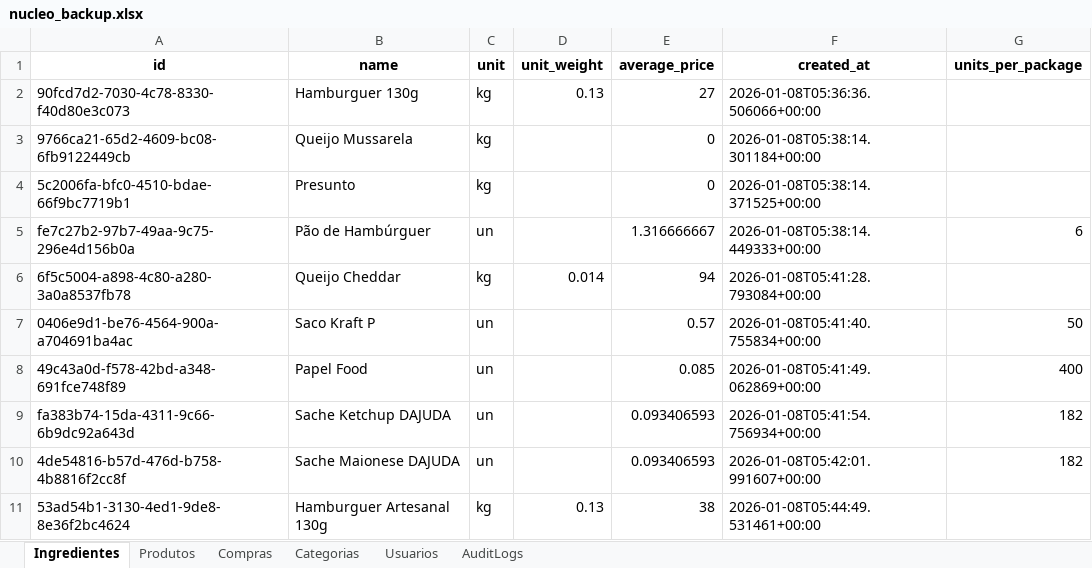
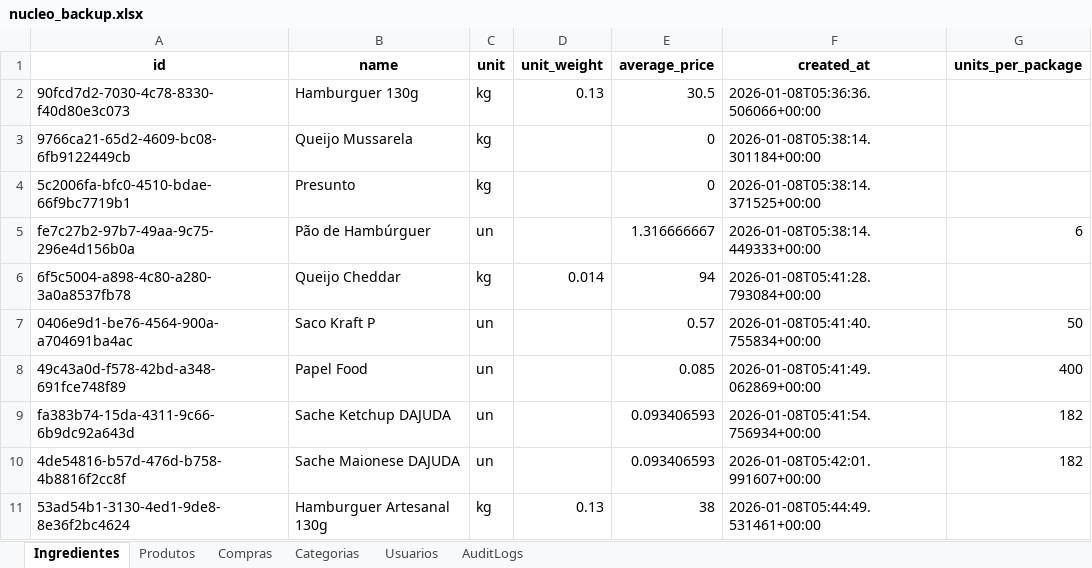
Before and after one commit to OAddad/Nucleo-Beta, an Excel workbook: backend/data_backup/nucleo_backup.xlsx, sheet Ingredientes, drawn as a sheet; values as stored, in another font and other column widths than the file's, no borders; the diff names each change by its address in the sheet, - before the commit and + after, or states it on an @@ line.

```diff
--- a/backend/data_backup/nucleo_backup.xlsx (sheet Ingredientes)
+++ b/backend/data_backup/nucleo_backup.xlsx (sheet Ingredientes)
-E2 (average_price): 27
+E2 (average_price): 30.5
```
Also changed, not shown: sheet Compras, sheet AuditLogs, 1 other file.
